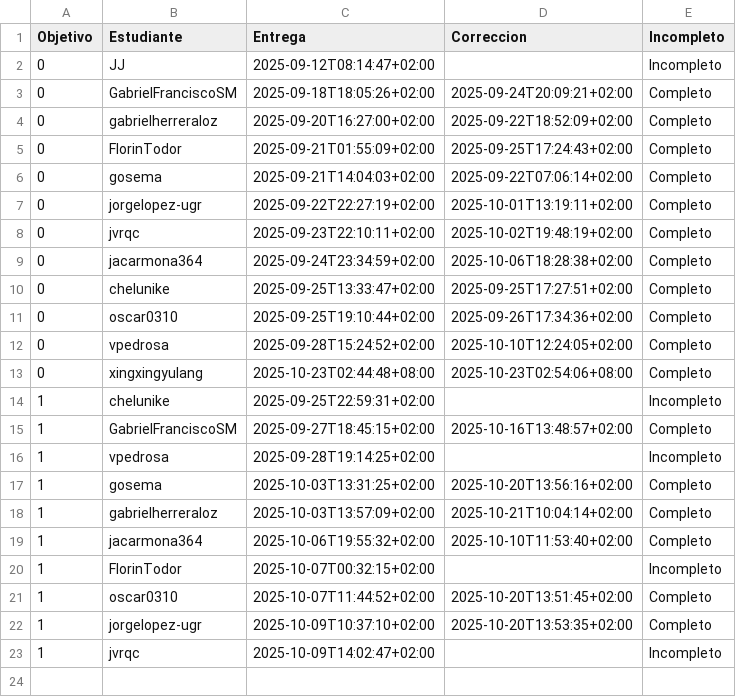
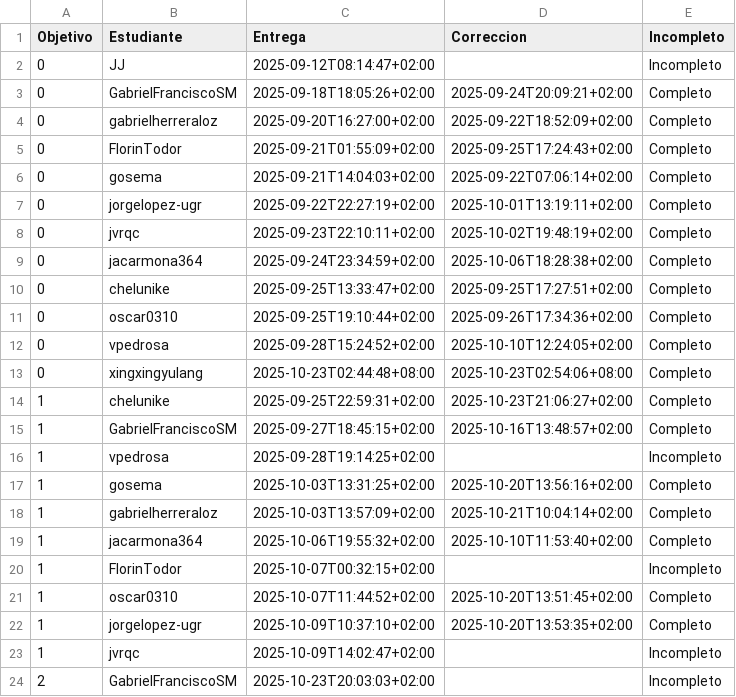
Before and after one commit to JJ/IV-, a CSV file: data/fechas-entrega.csv, drawn as a sheet.

```diff
--- a/data/fechas-entrega.csv
+++ b/data/fechas-entrega.csv
@@ -13,3 +13,3 @@ Objetivo;Estudiante;Entrega;Correccion;Incompleto
 0; xingxingyulang;2025-10-23T02:44:48+08:00;2025-10-23T02:54:06+08:00;Completo
-1; chelunike;2025-09-25T22:59:31+02:00;;Incompleto
+1; chelunike;2025-09-25T22:59:31+02:00;2025-10-23T21:06:27+02:00;Completo
 1; GabrielFranciscoSM;2025-09-27T18:45:15+02:00;2025-10-16T13:48:57+02:00;Completo
@@ -23 +23,2 @@ Objetivo;Estudiante;Entrega;Correccion;Incompleto
 1; jvrqc;2025-10-09T14:02:47+02:00;;Incompleto
+2; GabrielFranciscoSM;2025-10-23T20:03:03+02:00;;Incompleto
```
Also changed, not shown: 2 other files.
